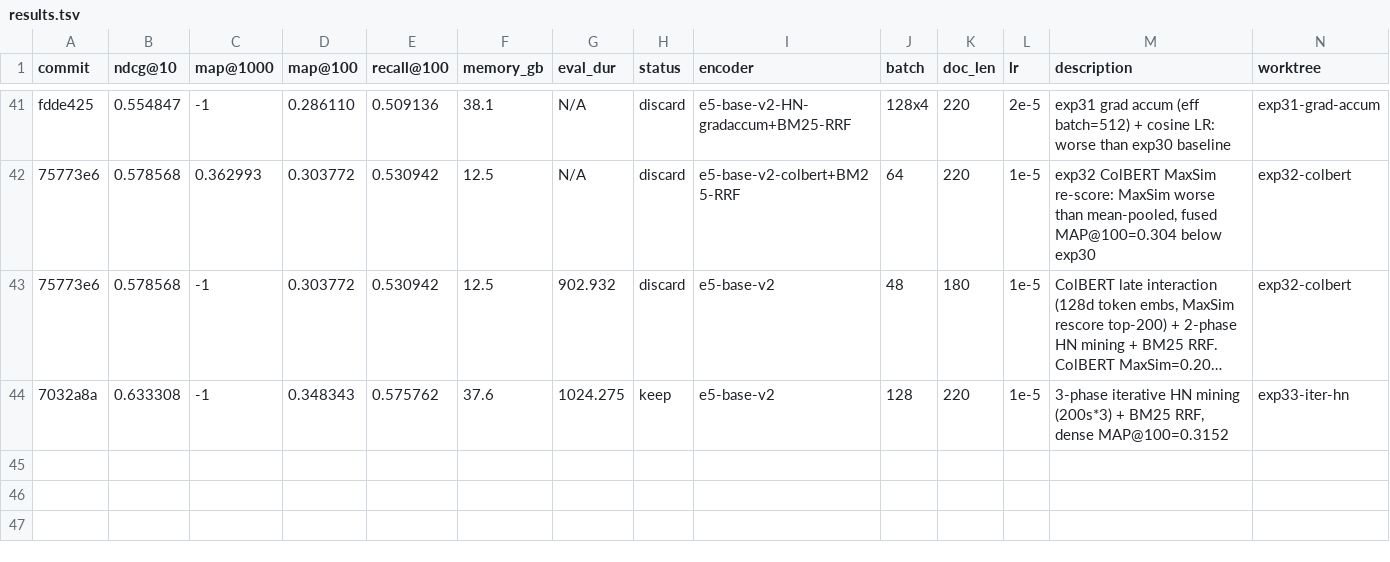
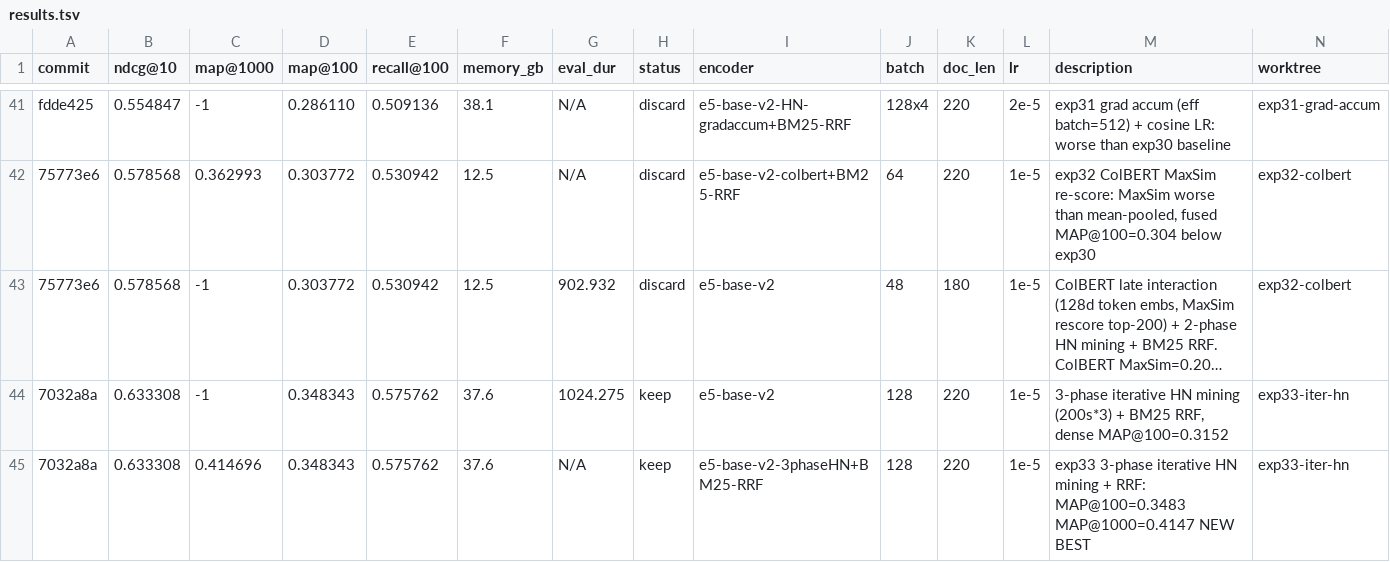
Before and after one commit to rankun203/retrieval-autoresearch, a TSV file: results.tsv, drawn as a sheet; only a part is shown, gaps mark what is left out; long unchanged cells end in …; the diff names each change by its address in the sheet, - before the commit and + after, or states it on an @@ line.

```diff
--- a/results.tsv
+++ b/results.tsv
+row 45: 7032a8a | 0.633308 | 0.414696 | 0.348343 | 0.575762 | 37.6 | N/A | keep | e5-base-v2-3phaseHN+BM25-RRF | 128 | 220 | 1e-5 | exp33 3-phase iterative HN mining + RRF: MAP@100=0.3483 MAP@1000=0.4147 NEW BEST | exp33-iter-hn
```
Also changed, not shown: 1 other file.
